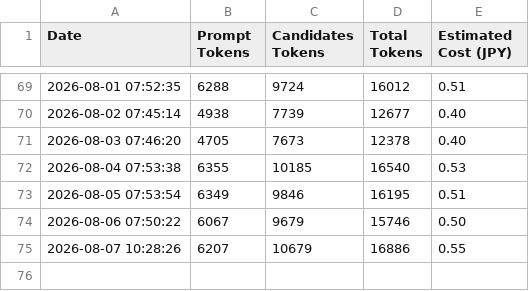
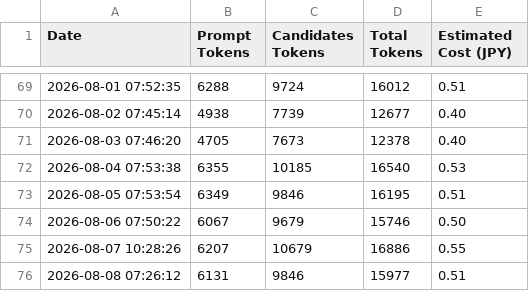
Before and after one commit to aburazem1-commits/morning-news-pages, a CSV file: billing_history.csv, drawn as a sheet; only a part is shown, gaps mark what is left out; the diff names each change by its address in the sheet, - before the commit and + after, or states it on an @@ line.

```diff
--- a/billing_history.csv
+++ b/billing_history.csv
+row 76: 2026-08-08 07:26:12 | 6131 | 9846 | 15977 | 0.51
```
Also changed, not shown: 15 other files.
